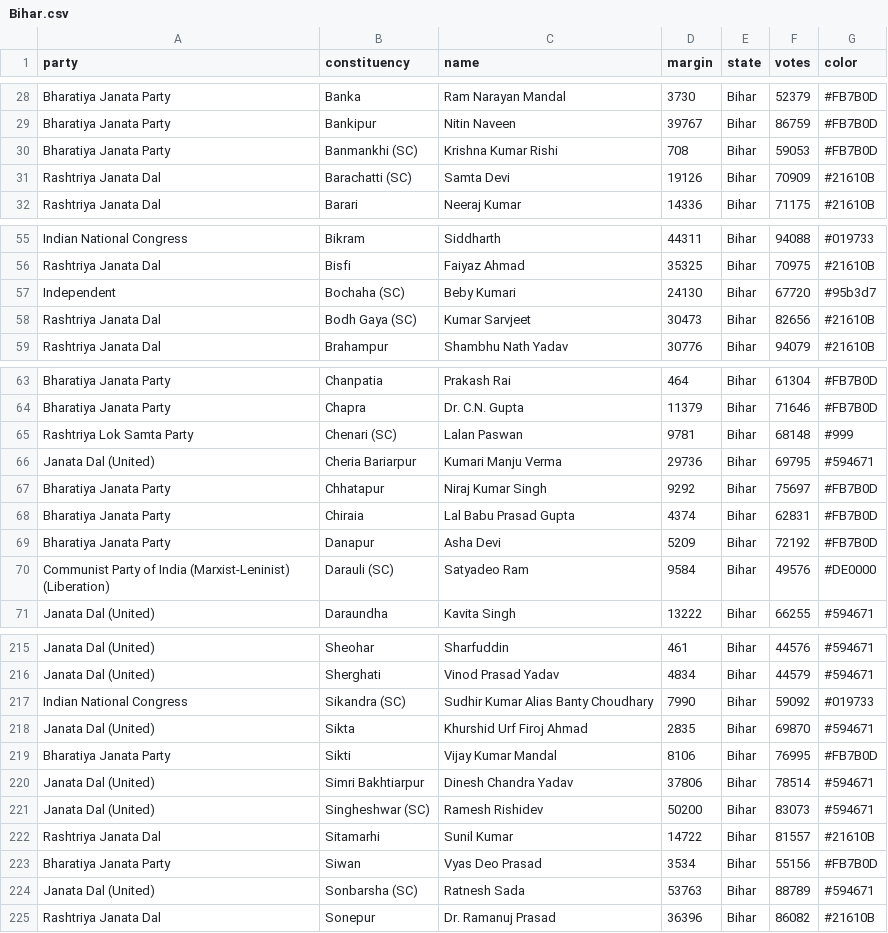
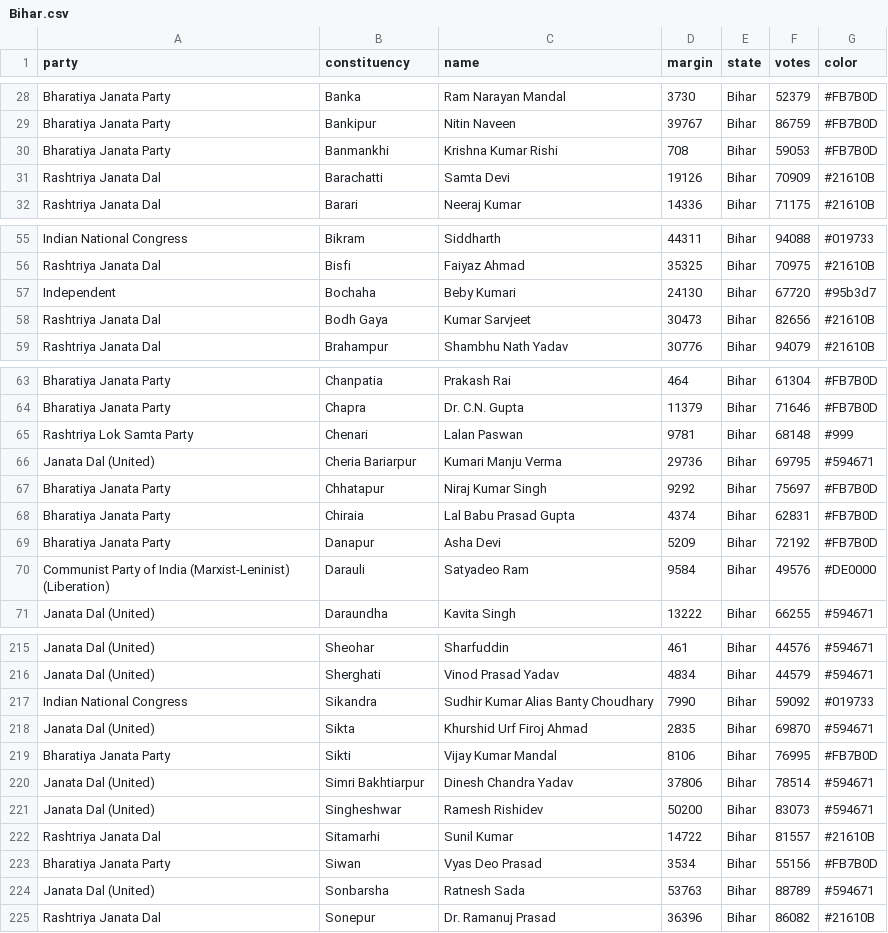
Before and after one commit to Data-Analytics/data-analytics.github.io, a CSV file: Bihar_Election/Bihar.csv, drawn as a sheet; only a part is shown, gaps mark what is left out; the diff covers the shown part only.

```diff
--- a/Bihar_Election/Bihar.csv
+++ b/Bihar_Election/Bihar.csv
@@ -29,4 +29,4 @@ Bharatiya Janata Party,Banka,Ram Narayan Mandal,3730,Bihar,52379,#FB7B0D
 Bharatiya Janata Party,Bankipur,Nitin Naveen,39767,Bihar,86759,#FB7B0D
-Bharatiya Janata Party,Banmankhi (SC),Krishna Kumar Rishi,708,Bihar,59053,#FB7B0D
-Rashtriya Janata Dal,Barachatti (SC),Samta Devi,19126,Bihar,70909,#21610B
+Bharatiya Janata Party,Banmankhi,Krishna Kumar Rishi,708,Bihar,59053,#FB7B0D
+Rashtriya Janata Dal,Barachatti,Samta Devi,19126,Bihar,70909,#21610B
 Rashtriya Janata Dal,Barari,Neeraj Kumar,14336,Bihar,71175,#21610B
@@ -56,4 +56,4 @@ Indian National Congress,Bikram,Siddharth,44311,Bihar,94088,#019733
 Rashtriya Janata Dal,Bisfi,Faiyaz Ahmad,35325,Bihar,70975,#21610B
-Independent,Bochaha (SC),Beby Kumari,24130,Bihar,67720,#95b3d7
-Rashtriya Janata Dal,Bodh Gaya (SC),Kumar Sarvjeet,30473,Bihar,82656,#21610B
+Independent,Bochaha,Beby Kumari,24130,Bihar,67720,#95b3d7
+Rashtriya Janata Dal,Bodh Gaya,Kumar Sarvjeet,30473,Bihar,82656,#21610B
 Rashtriya Janata Dal,Brahampur,Shambhu Nath Yadav,30776,Bihar,94079,#21610B
@@ -64,3 +64,3 @@ Bharatiya Janata Party,Chanpatia,Prakash Rai,464,Bihar,61304,#FB7B0D
 Bharatiya Janata Party,Chapra,Dr. C.N. Gupta,11379,Bihar,71646,#FB7B0D
-Rashtriya Lok Samta Party,Chenari (SC),Lalan Paswan,9781,Bihar,68148,#999
+Rashtriya Lok Samta Party,Chenari,Lalan Paswan,9781,Bihar,68148,#999
 Janata Dal (United),Cheria Bariarpur,Kumari Manju Verma,29736,Bihar,69795,#594671
@@ -69,3 +69,3 @@ Bharatiya Janata Party,Chiraia,Lal Babu Prasad Gupta,4374,Bihar,62831,#FB7B0D
 Bharatiya Janata Party,Danapur,Asha Devi,5209,Bihar,72192,#FB7B0D
-Communist Party of India (Marxist-Leninist) (Liberation),Darauli (SC),Satyadeo Ram,9584,Bihar,49576,#DE0000
+Communist Party of India (Marxist-Leninist) (Liberation),Darauli,Satyadeo Ram,9584,Bihar,49576,#DE0000
 Janata Dal (United),Daraundha,Kavita Singh,13222,Bihar,66255,#594671
@@ -216,3 +216,3 @@ Janata Dal (United),Sheohar,Sharfuddin,461,Bihar,44576,#594671
 Janata Dal (United),Sherghati,Vinod Prasad Yadav,4834,Bihar,44579,#594671
-Indian National Congress,Sikandra (SC),Sudhir Kumar Alias Banty Choudhary,7990,Bihar,59092,#019733
+Indian National Congress,Sikandra,Sudhir Kumar Alias Banty Choudhary,7990,Bihar,59092,#019733
 Janata Dal (United),Sikta,Khurshid Urf Firoj Ahmad,2835,Bihar,69870,#594671
@@ -220,6 +220,6 @@ Bharatiya Janata Party,Sikti,Vijay Kumar Mandal,8106,Bihar,76995,#FB7B0D
 Janata Dal (United),Simri Bakhtiarpur,Dinesh Chandra Yadav,37806,Bihar,78514,#594671
-Janata Dal (United),Singheshwar (SC),Ramesh Rishidev,50200,Bihar,83073,#594671
+Janata Dal (United),Singheshwar,Ramesh Rishidev,50200,Bihar,83073,#594671
 Rashtriya Janata Dal,Sitamarhi,Sunil Kumar,14722,Bihar,81557,#21610B
 Bharatiya Janata Party,Siwan,Vyas Deo Prasad,3534,Bihar,55156,#FB7B0D
-Janata Dal (United),Sonbarsha (SC),Ratnesh Sada,53763,Bihar,88789,#594671
+Janata Dal (United),Sonbarsha,Ratnesh Sada,53763,Bihar,88789,#594671
 Rashtriya Janata Dal,Sonepur,Dr. Ramanuj Prasad,36396,Bihar,86082,#21610B
```
Also changed, not shown: 31 edited cells elsewhere in this file, 1 other file.
